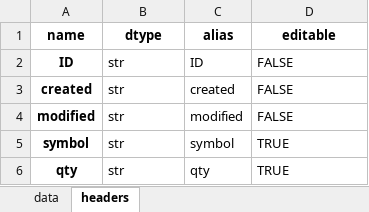
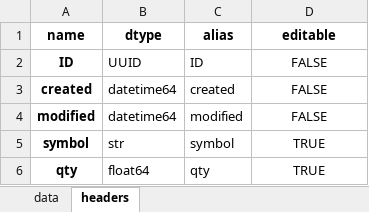
Before and after one commit to datagangstar/Nex, an Excel workbook: datasets/stocks.xlsx, sheet headers, drawn as a sheet; values as stored, in another font and other column widths than the file's, no borders; the diff names each change by its address in the sheet, - before the commit and + after, or states it on an @@ line.

```diff
--- a/datasets/stocks.xlsx (sheet headers)
+++ b/datasets/stocks.xlsx (sheet headers)
-B2 (dtype): str
+B2 (dtype): UUID
-D2:D6 alignment: left
+D2:D6 alignment: center
-B3:B4 (dtype): str
+B3:B4 (dtype): datetime64
-B6 (dtype): str
+B6 (dtype): float64
```
Also changed, not shown: sheet data, datasets.xlsx, datasets/donations.xlsx, 4 other files.
